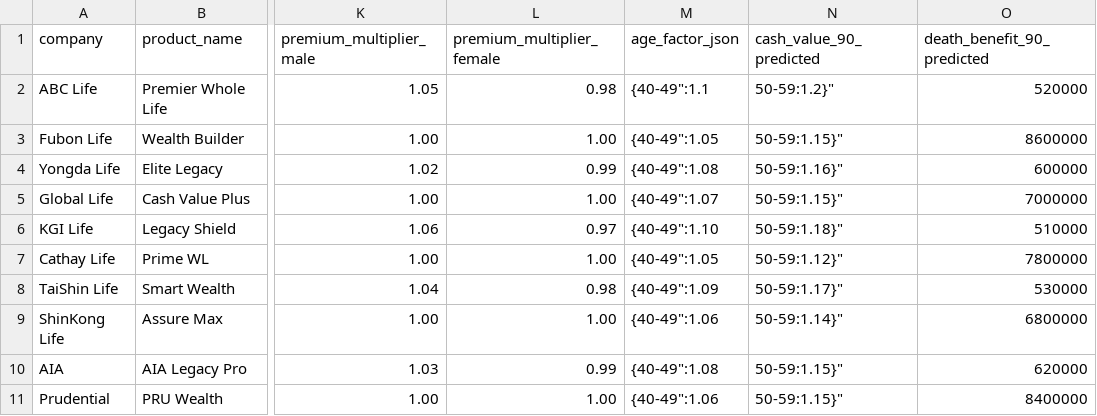
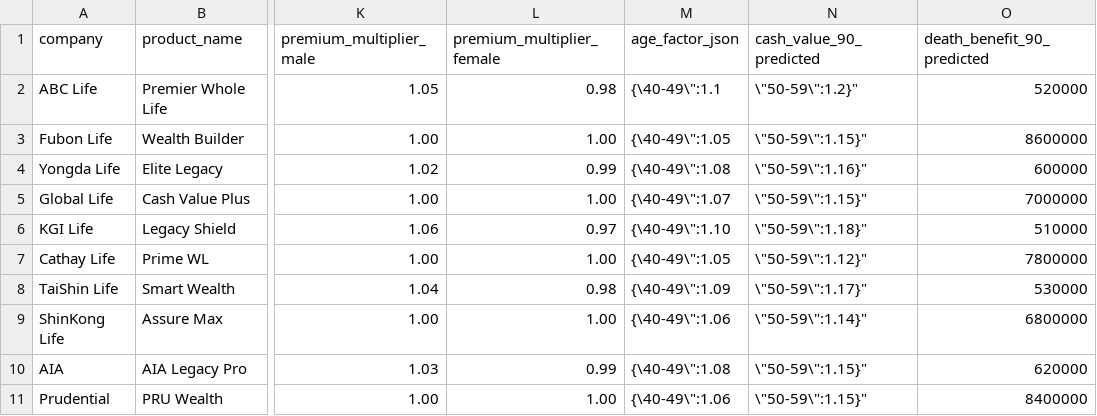
Before and after one commit to drink365/insurebank, a CSV file: products.csv, drawn as a sheet; only a part is shown, gaps mark what is left out; the diff names each change by its address in the sheet, - before the commit and + after, or states it on an @@ line.

```diff
--- a/products.csv
+++ b/products.csv
-M2 (age_factor_json): {40-49":1.1
+M2 (age_factor_json): {\40-49\":1.1
-N2 (cash_value_90_predicted): 50-59:1.2}"
+N2 (cash_value_90_predicted): \"50-59\":1.2}"
-M3 (age_factor_json): {40-49":1.05
+M3 (age_factor_json): {\40-49\":1.05
-N3 (cash_value_90_predicted): 50-59:1.15}"
+N3 (cash_value_90_predicted): \"50-59\":1.15}"
-M4 (age_factor_json): {40-49":1.08
+M4 (age_factor_json): {\40-49\":1.08
-N4 (cash_value_90_predicted): 50-59:1.16}"
+N4 (cash_value_90_predicted): \"50-59\":1.16}"
-M5 (age_factor_json): {40-49":1.07
+M5 (age_factor_json): {\40-49\":1.07
-N5 (cash_value_90_predicted): 50-59:1.15}"
+N5 (cash_value_90_predicted): \"50-59\":1.15}"
-M6 (age_factor_json): {40-49":1.10
+M6 (age_factor_json): {\40-49\":1.10
-N6 (cash_value_90_predicted): 50-59:1.18}"
+N6 (cash_value_90_predicted): \"50-59\":1.18}"
-M7 (age_factor_json): {40-49":1.05
+M7 (age_factor_json): {\40-49\":1.05
-N7 (cash_value_90_predicted): 50-59:1.12}"
+N7 (cash_value_90_predicted): \"50-59\":1.12}"
-M8 (age_factor_json): {40-49":1.09
+M8 (age_factor_json): {\40-49\":1.09
-N8 (cash_value_90_predicted): 50-59:1.17}"
+N8 (cash_value_90_predicted): \"50-59\":1.17}"
-M9 (age_factor_json): {40-49":1.06
+M9 (age_factor_json): {\40-49\":1.06
-N9 (cash_value_90_predicted): 50-59:1.14}"
+N9 (cash_value_90_predicted): \"50-59\":1.14}"
-M10 (age_factor_json): {40-49":1.08
+M10 (age_factor_json): {\40-49\":1.08
-N10:N11 (cash_value_90_predicted): 50-59:1.15}"
+N10:N11 (cash_value_90_predicted): \"50-59\":1.15}"
-M11 (age_factor_json): {40-49":1.06
+M11 (age_factor_json): {\40-49\":1.06
```
Also changed, not shown: 4 other files.
